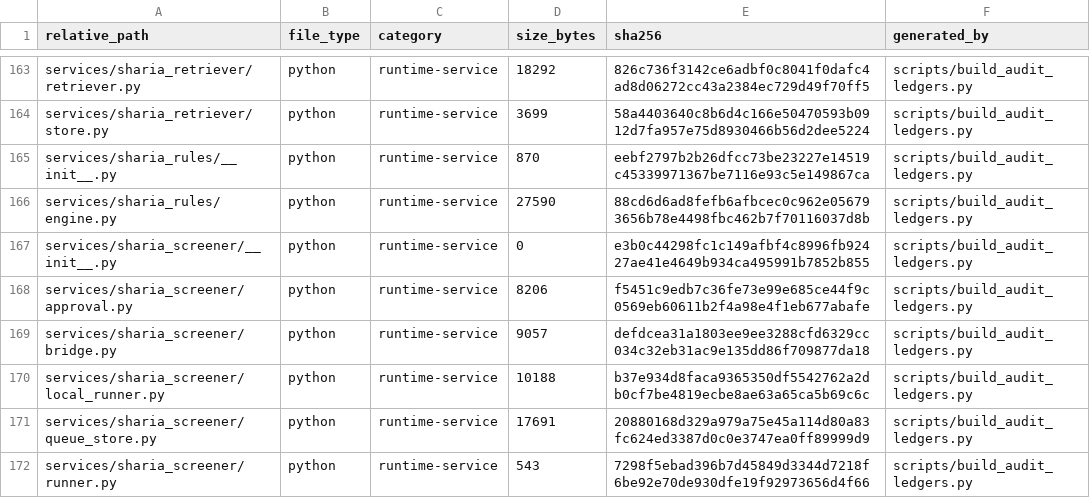
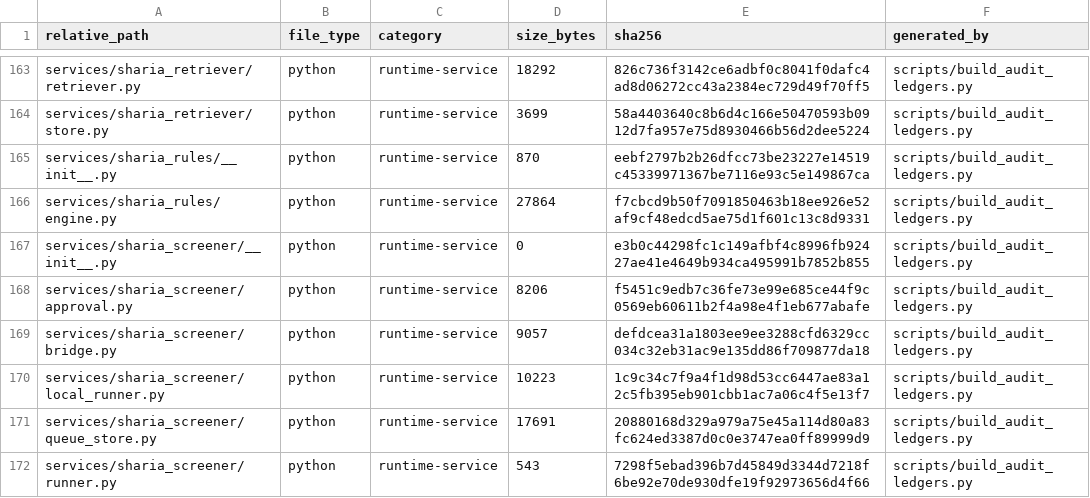
Before and after one commit to asad13-Binana/Binana-Binance-Spot-Trading-Sharia-Compliance-BOT-LIVE, a CSV file: docs/audit/FILE_REVIEW_LEDGER.csv, drawn as a sheet; only a part is shown, gaps mark what is left out; the diff covers the shown part only.

```diff
--- a/docs/audit/FILE_REVIEW_LEDGER.csv
+++ b/docs/audit/FILE_REVIEW_LEDGER.csv
@@ -165,3 +165,3 @@ services/sharia_retriever/store.py,python,runtime-service,3699,58a4403640c8b6d4c
 services/sharia_rules/__init__.py,python,runtime-service,870,eebf2797b2b26dfcc73be23227e14519c45339971367be7116e93c5e149867ca,scripts/build_audit_ledgers.py
-services/sharia_rules/engine.py,python,runtime-service,27590,88cd6d6ad8fefb6afbcec0c962e056793656b78e4498fbc462b7f70116037d8b,scripts/build_audit_ledgers.py
+services/sharia_rules/engine.py,python,runtime-service,27864,f7cbcd9b50f7091850463b18ee926e52af9cf48edcd5ae75d1f601c13c8d9331,scripts/build_audit_ledgers.py
 services/sharia_screener/__init__.py,python,runtime-service,0,e3b0c44298fc1c149afbf4c8996fb92427ae41e4649b934ca495991b7852b855,scripts/build_audit_ledgers.py
@@ -169,3 +169,3 @@ services/sharia_screener/approval.py,python,runtime-service,8206,f5451c9edb7c36f
 services/sharia_screener/bridge.py,python,runtime-service,9057,defdcea31a1803ee9ee3288cfd6329cc034c32eb31ac9e135dd86f709877da18,scripts/build_audit_ledgers.py
-services/sharia_screener/local_runner.py,python,runtime-service,10188,b37e934d8faca9365350df5542762a2db0cf7be4819ecbe8ae63a65ca5b69c6c,scripts/build_audit_ledgers.py
+services/sharia_screener/local_runner.py,python,runtime-service,10223,1c9c34c7f9a4f1d98d53cc6447ae83a12c5fb395eb901cbb1ac7a06c4f5e13f7,scripts/build_audit_ledgers.py
 services/sharia_screener/queue_store.py,python,runtime-service,17691,20880168d329a979a75e45a114d80a83fc624ed3387d0c0e3747ea0ff89999d9,scripts/build_audit_ledgers.py
```
Also changed, not shown: 10 edited cells elsewhere in this file, docs/audit/FUNCTION_CALLBACK_LEDGER.csv, 8 other files.
